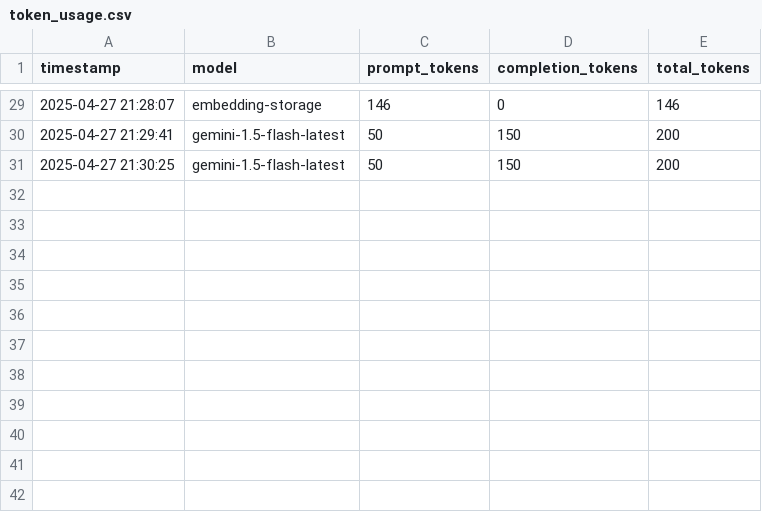
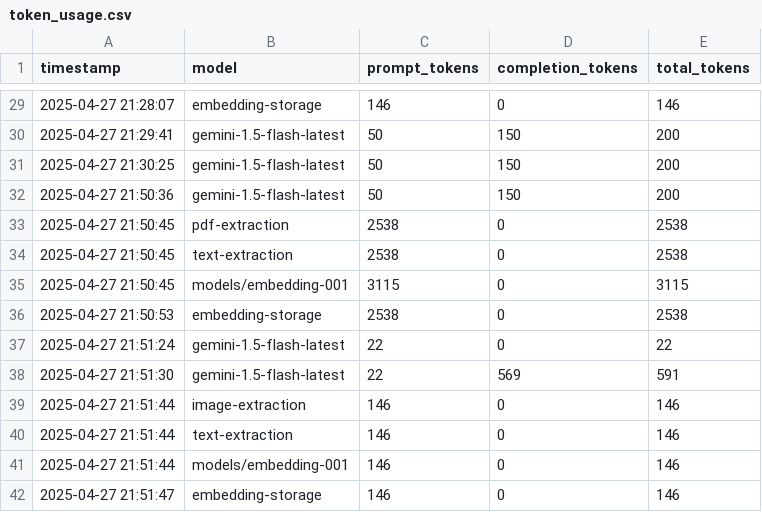
Before and after one commit to RasheedaPattan/HealthCareDiagnosis, a CSV file: logs/token_usage.csv, drawn as a sheet; only a part is shown, gaps mark what is left out; the diff names each change by its address in the sheet, - before the commit and + after, or states it on an @@ line.

```diff
--- a/logs/token_usage.csv
+++ b/logs/token_usage.csv
+row 32: 2025-04-27 21:50:36 | gemini-1.5-flash-latest | 50 | 150 | 200
+row 33: 2025-04-27 21:50:45 | pdf-extraction | 2538 | 0 | 2538
+row 34: 2025-04-27 21:50:45 | text-extraction | 2538 | 0 | 2538
+row 35: 2025-04-27 21:50:45 | models/embedding-001 | 3115 | 0 | 3115
+row 36: 2025-04-27 21:50:53 | embedding-storage | 2538 | 0 | 2538
+row 37: 2025-04-27 21:51:24 | gemini-1.5-flash-latest | 22 | 0 | 22
+row 38: 2025-04-27 21:51:30 | gemini-1.5-flash-latest | 22 | 569 | 591
+row 39: 2025-04-27 21:51:44 | image-extraction | 146 | 0 | 146
+row 40: 2025-04-27 21:51:44 | text-extraction | 146 | 0 | 146
+row 41: 2025-04-27 21:51:44 | models/embedding-001 | 146 | 0 | 146
+row 42: 2025-04-27 21:51:47 | embedding-storage | 146 | 0 | 146
```
Also changed, not shown: 4 other files.
